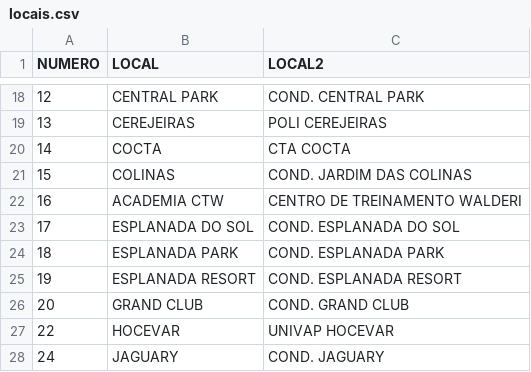
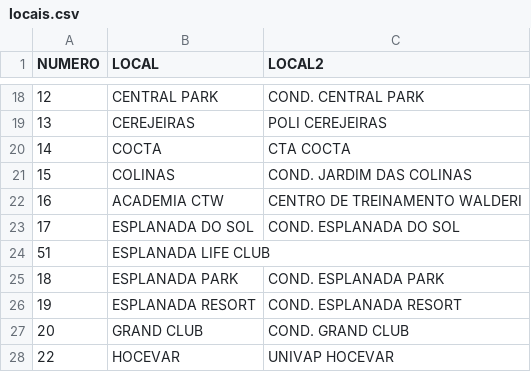
Before and after one commit to lbpinheiro/criadorplacarbot, a CSV file: locais/locais.csv, drawn as a sheet; only a part is shown, gaps mark what is left out; the shorter side is filled out with more unchanged rows; the diff names each change by its address in the sheet, - before the commit and + after, or states it on an @@ line.

Commit message:
atualização de local

```diff
--- a/locais/locais.csv
+++ b/locais/locais.csv
+row 24: 51 | ESPLANADA LIFE CLUB
```
